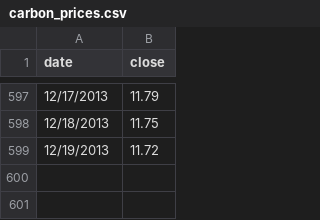
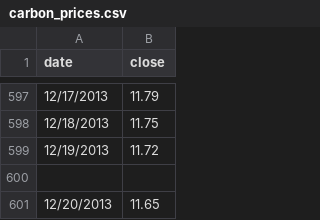
Before and after one commit to climatepolicy/dashboard, a CSV file: csv/carbon_prices.csv, drawn as a sheet; only a part is shown, gaps mark what is left out.

Commit message:
Latest carbon price update

```diff
--- a/csv/carbon_prices.csv
+++ b/csv/carbon_prices.csv
@@ -599 +599,3 @@ date,close
 12/19/2013,11.72
+
+12/20/2013,11.65
```
